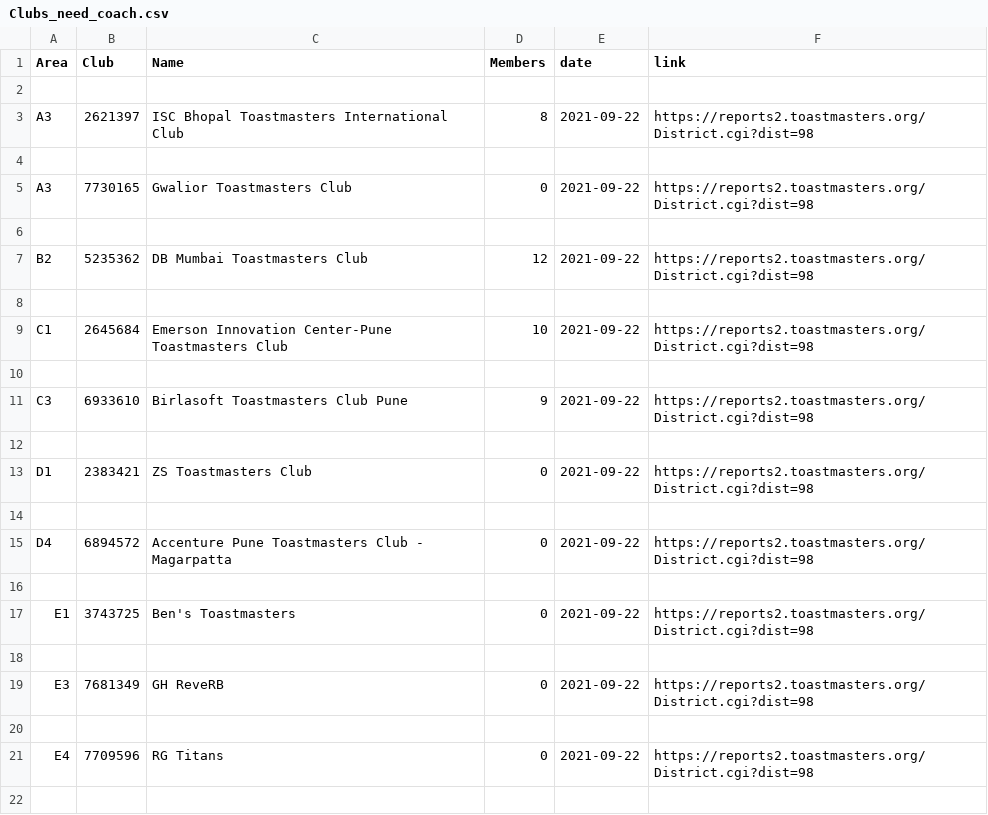
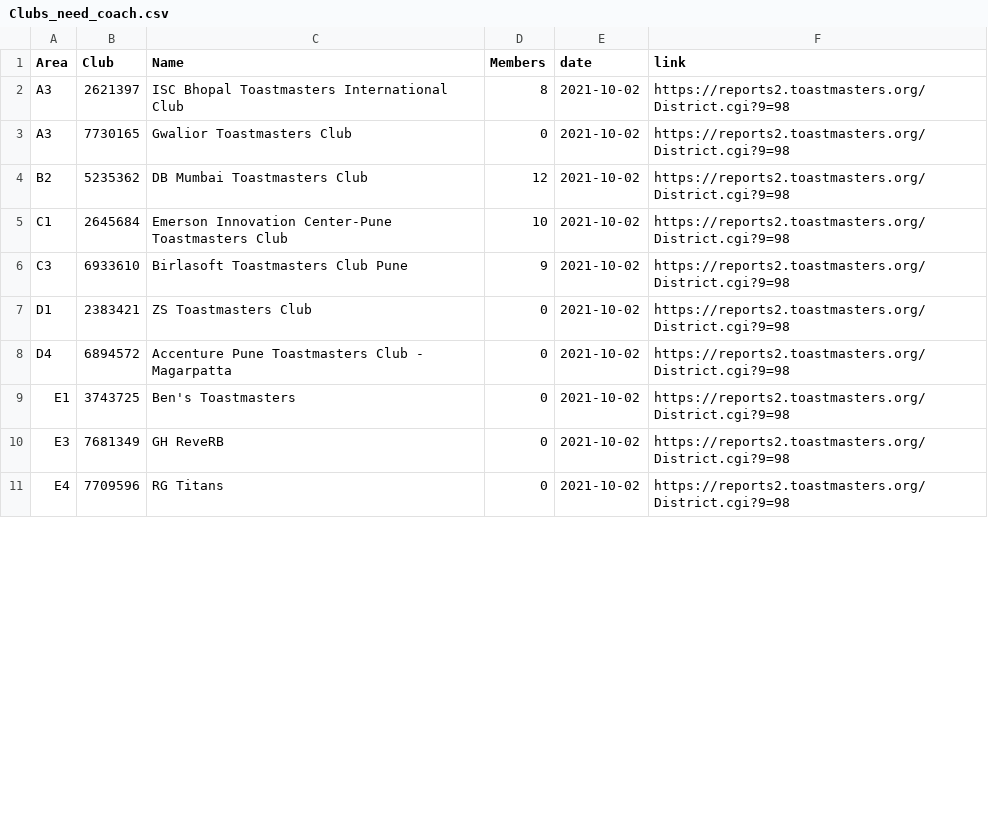
Before and after one commit to District98/raw-data, a CSV file: from-TMI/Clubs_need_coach.csv, drawn as a sheet; only a part is shown; the diff covers the shown part only.

```diff
--- a/from-TMI/Clubs_need_coach.csv
+++ b/from-TMI/Clubs_need_coach.csv
@@ -1,22 +1,11 @@
 Area,Club,Name,Members,date,link
-
-A3,2621397,ISC Bhopal Toastmasters International Club,8,2021-09-22,https://reports2.toastmasters.org/District.cgi?dist=98
-
-A3,7730165,Gwalior Toastmasters Club,0,2021-09-22,https://reports2.toastmasters.org/District.cgi?dist=98
-
-B2,5235362,DB Mumbai Toastmasters Club,12,2021-09-22,https://reports2.toastmasters.org/District.cgi?dist=98
-
-C1,2645684,Emerson Innovation Center-Pune Toastmasters Club,10,2021-09-22,https://reports2.toastmasters.org/District.cgi?dist=98
-
-C3,6933610,Birlasoft Toastmasters Club Pune,9,2021-09-22,https://reports2.toastmasters.org/District.cgi?dist=98
-
-D1,2383421,ZS Toastmasters Club,0,2021-09-22,https://reports2.toastmasters.org/District.cgi?dist=98
-
-D4,6894572,Accenture Pune Toastmasters Club - Magarpatta,0,2021-09-22,https://reports2.toastmasters.org/District.cgi?dist=98
-
-E1,3743725,Ben's Toastmasters,0,2021-09-22,https://reports2.toastmasters.org/District.cgi?dist=98
-
-E3,7681349,GH ReveRB,0,2021-09-22,https://reports2.toastmasters.org/District.cgi?dist=98
-
-E4,7709596,RG Titans,0,2021-09-22,https://reports2.toastmasters.org/District.cgi?dist=98
-
+A3,2621397,ISC Bhopal Toastmasters International Club,8,2021-10-02,https://reports2.toastmasters.org/District.cgi?9=98
+A3,7730165,Gwalior Toastmasters Club,0,2021-10-02,https://reports2.toastmasters.org/District.cgi?9=98
+B2,5235362,DB Mumbai Toastmasters Club,12,2021-10-02,https://reports2.toastmasters.org/District.cgi?9=98
+C1,2645684,Emerson Innovation Center-Pune Toastmasters Club,10,2021-10-02,https://reports2.toastmasters.org/District.cgi?9=98
+C3,6933610,Birlasoft Toastmasters Club Pune,9,2021-10-02,https://reports2.toastmasters.org/District.cgi?9=98
+D1,2383421,ZS Toastmasters Club,0,2021-10-02,https://reports2.toastmasters.org/District.cgi?9=98
+D4,6894572,Accenture Pune Toastmasters Club - Magarpatta,0,2021-10-02,https://reports2.toastmasters.org/District.cgi?9=98
+E1,3743725,Ben's Toastmasters,0,2021-10-02,https://reports2.toastmasters.org/District.cgi?9=98
+E3,7681349,GH ReveRB,0,2021-10-02,https://reports2.toastmasters.org/District.cgi?9=98
+E4,7709596,RG Titans,0,2021-10-02,https://reports2.toastmasters.org/District.cgi?9=98
```
Also changed, not shown: 23 removed rows and 44 edited cells elsewhere in this file, from-TMI/20_plus_members_ranking.csv, from-TMI/Club_Performance.csv, 10 other files.
